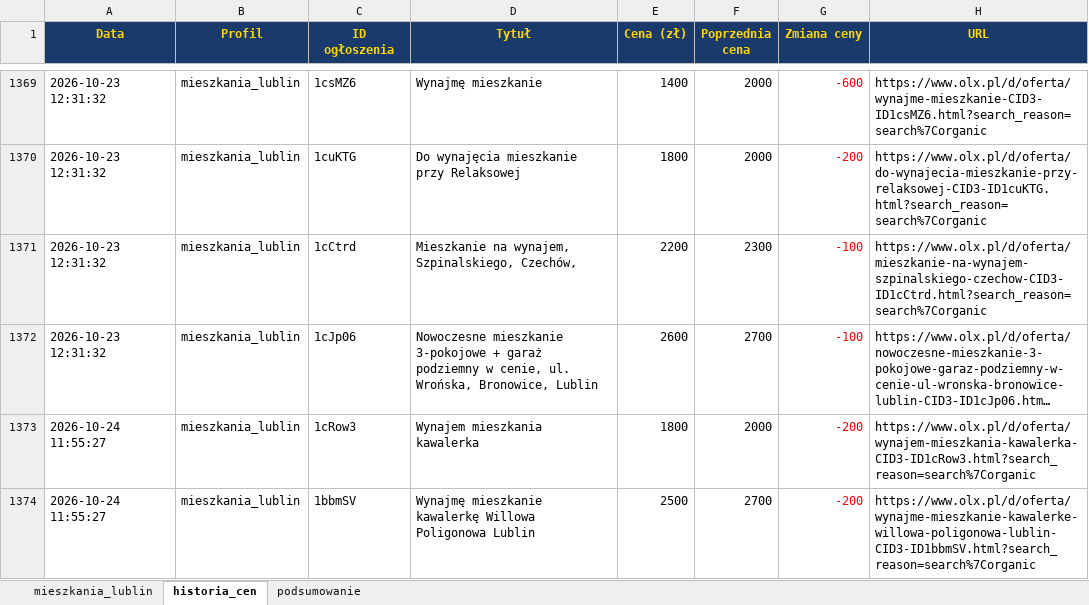
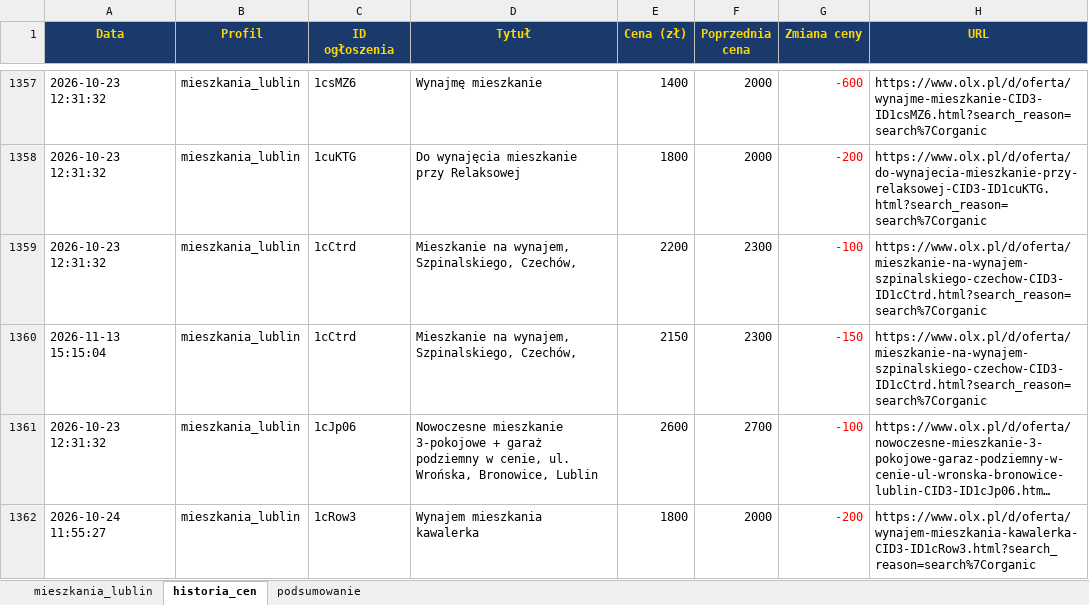
Before and after one commit to Bonaventura-EW/SZPERACZ-MIESZKANIOWY, an Excel workbook: data/szperacz_mieszkaniowy.xlsx, sheet historia_cen, drawn as a sheet; only a part is shown, gaps mark what is left out; the shorter side is filled out with more unchanged rows; long unchanged cells end in …; values as stored, in another font and other column widths than the file's, no borders; the diff covers the shown part only; the diff names each change by its address in the sheet, - before the commit and + after, or states it on an @@ line.

```diff
--- a/data/szperacz_mieszkaniowy.xlsx (sheet historia_cen)
+++ b/data/szperacz_mieszkaniowy.xlsx (sheet historia_cen)
+row 1360: 2026-11-13 15:15:04 | mieszkania_lublin | 1cCtrd | Mieszkanie na wynajem, Szpinalskiego, Czechów, | 2150 | 2300 | -150 | https://www.olx.pl/d/oferta/mieszkanie-na-wynajem-szpinalskiego-czechow-CID3-ID1cCtrd.html?search_reason=search%7Corganic
```
Also changed, not shown: 12 added rows, 13 removed rows and 21 edited cells elsewhere in this sheet, sheet mieszkania_lublin, sheet podsumowanie, 4 other files.
